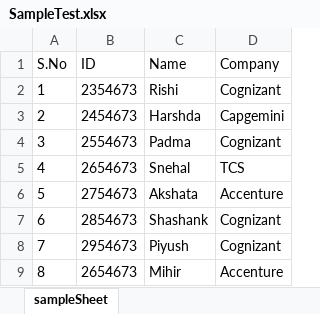
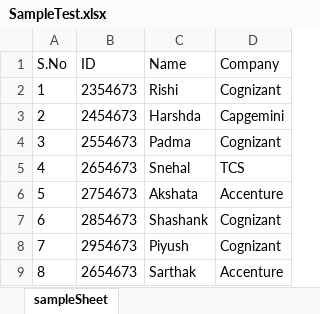
Before and after one commit to Rishi23422/rishi_cosmixs, an Excel workbook: SampleTest.xlsx, sheet sampleSheet, drawn as a sheet; values as stored, in another font and other column widths than the file's, no borders; the diff names each change by its address in the sheet, - before the commit and + after, or states it on an @@ line.

Commit message:
Read/Write Excel File

```diff
--- a/SampleTest.xlsx (sheet sampleSheet)
+++ b/SampleTest.xlsx (sheet sampleSheet)
-C9 (Name): Mihir
+C9 (Name): Sarthak
```
Also changed, not shown: 2 other files.
